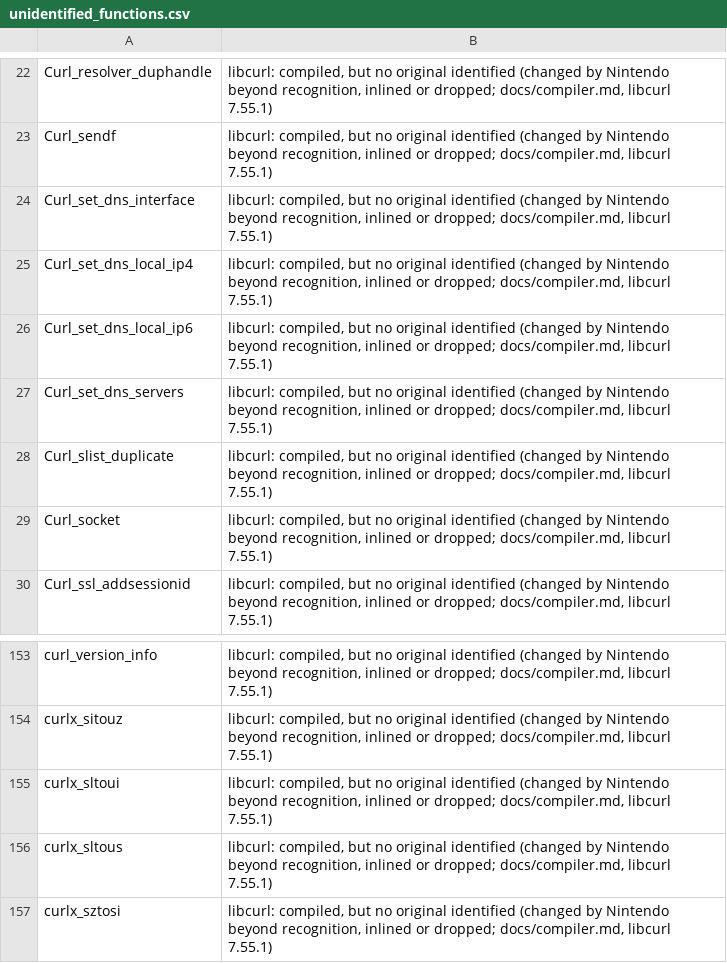
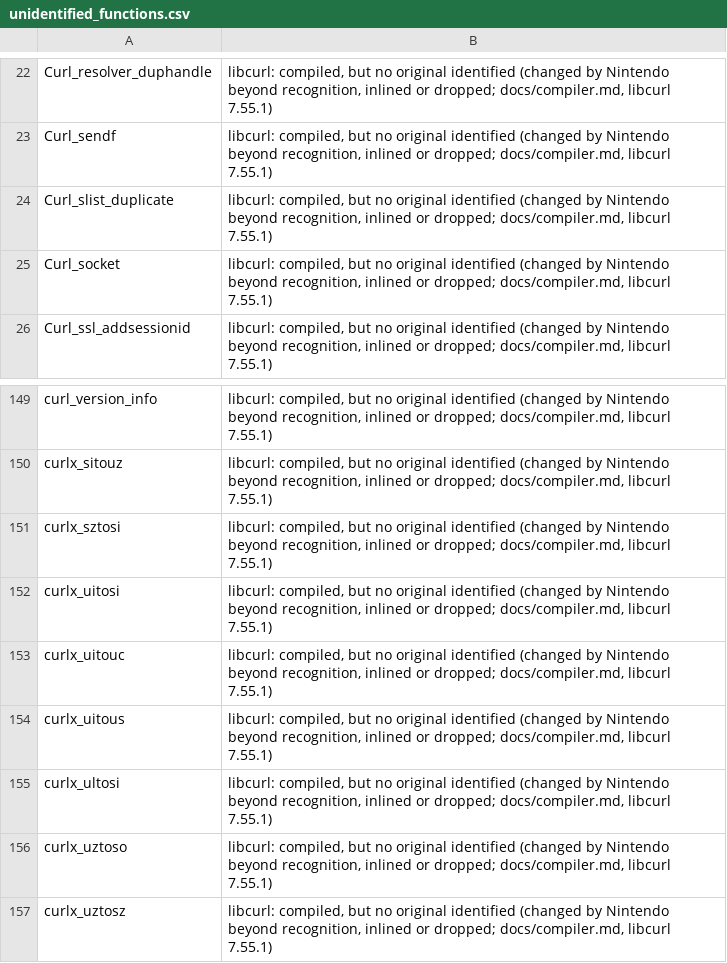
Before and after one commit to gccody/pokemon-sw-sh-decomp, a CSV file: data/unidentified_functions.csv, drawn as a sheet; only a part is shown, gaps mark what is left out; the shorter side is filled out with more unchanged rows; the diff names each change by its address in the sheet, - before the commit and + after, or states it on an @@ line.

Commit message:
lib/curl: Nintendo's options, nsd host names and nifm proxy
Curl_setopt (Sword 0x710176ac70) and create_conn (0x71017703c0) now
match:

- Nintendo's options. The switch dispatches on 500, 501, 506, 507, 900
  (longs, stored as bools), 10502, 10505 (pointers) and 20503, 20504
  (function pointers), into the fields of Nintendo's in struct
  UserDefined and struct ssl_primary_config (urldata.h). 500 is
  CURLOPT_PROXYAUTOCONFIG: create_conn names it in its warning. The
  others keep placeholder names in curl.h.
- The nn::ssl backend has have_curlssl_ca_path, _certinfo and _ssl_ctx:
  CURLOPT_CAPATH, CURLOPT_PROXY_CAPATH, CURLOPT_CERTINFO and
  CURLOPT_SSL_CTX_FUNCTION/_DATA are stored, not CURLE_NOT_BUILT_IN.
- CURLOPT_URL, unless option 900 is set, splits the URL with
  parseurlandfillconn()'s sscanf formats, replaces the host with what
  nn::nsd::ResolveEx returns (Unk_1778430) and stores the result.
- create_conn takes the system's proxy from nn::nifm (Unk_17785c0)
  when CURLOPT_PROXYAUTOCONFIG's field is set, and drops CURLOPT_PROXY.

Unk_1778430 and Unk_17785c0 (lib/curl/nintendo/Unk_1778430.cpp,
lib/curl/lib/curl_nnnet.h) match too. Curl_setopt's calls name
curlx_sltoui, curlx_sltous and the four Curl_set_dns_* stubs, which come
out of data/unidentified_functions.csv.

```diff
--- a/data/unidentified_functions.csv
+++ b/data/unidentified_functions.csv
-row 24: Curl_set_dns_interface | libcurl: compiled, but no original identified (changed by Nintendo beyond recognition, inlined or dropped; docs/compiler.md, libcurl 7.55.1)
-row 25: Curl_set_dns_local_ip4 | libcurl: compiled, but no original identified (changed by Nintendo beyond recognition, inlined or dropped; docs/compiler.md, libcurl 7.55.1)
-row 26: Curl_set_dns_local_ip6 | libcurl: compiled, but no original identified (changed by Nintendo beyond recognition, inlined or dropped; docs/compiler.md, libcurl 7.55.1)
-row 27: Curl_set_dns_servers | libcurl: compiled, but no original identified (changed by Nintendo beyond recognition, inlined or dropped; docs/compiler.md, libcurl 7.55.1)
-row 155: curlx_sltoui | libcurl: compiled, but no original identified (changed by Nintendo beyond recognition, inlined or dropped; docs/compiler.md, libcurl 7.55.1)
-row 156: curlx_sltous | libcurl: compiled, but no original identified (changed by Nintendo beyond recognition, inlined or dropped; docs/compiler.md, libcurl 7.55.1)
```
Also changed, not shown: 6 other files.
